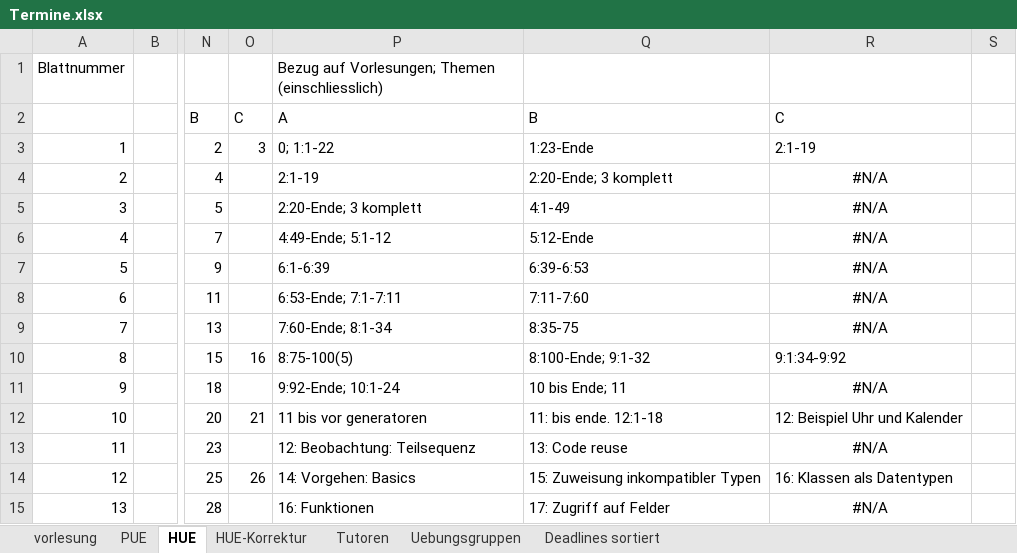
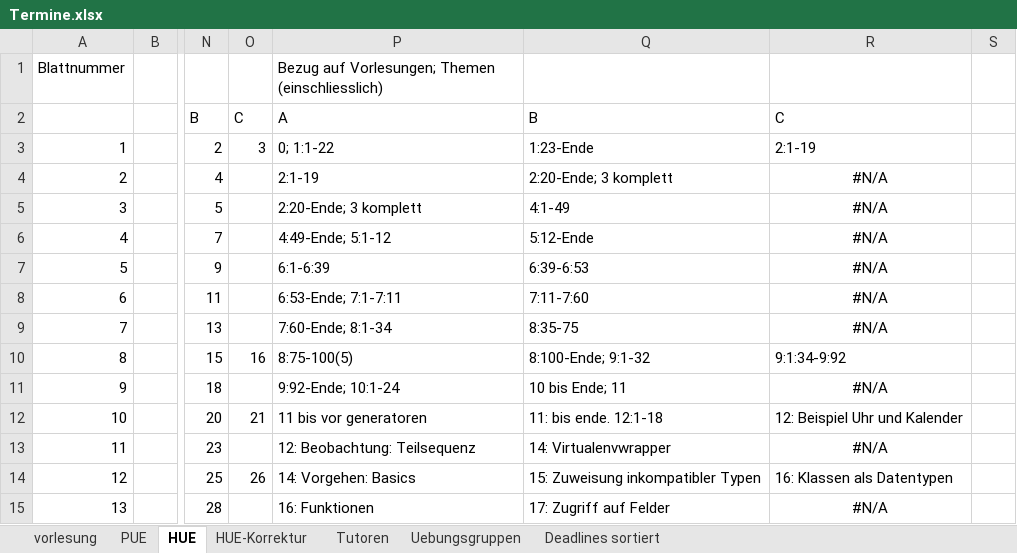
Before and after one commit to hkarl/gp1_upb, an Excel workbook: meetings/Termine.xlsx, sheet HUE, drawn as a sheet; only a part is shown, gaps mark what is left out; values as stored, in another font and other column widths than the file's, no borders; conditional formats not drawn; the diff names each change by its address in the sheet, - before the commit and + after, or states it on an @@ line.

```diff
--- a/meetings/Termine.xlsx (sheet HUE)
+++ b/meetings/Termine.xlsx (sheet HUE)
-Q13 (B): 13: Code reuse
+Q13 (B): 14: Virtualenvwrapper
```
Also changed, not shown: sheet vorlesung, sheet PUE.
